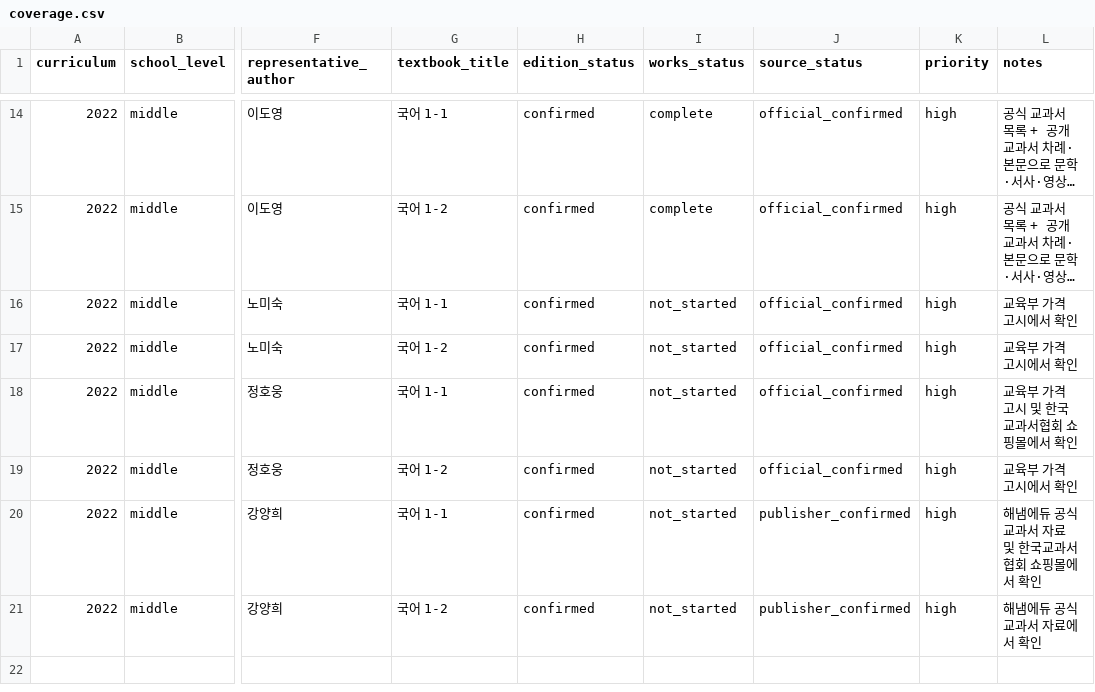
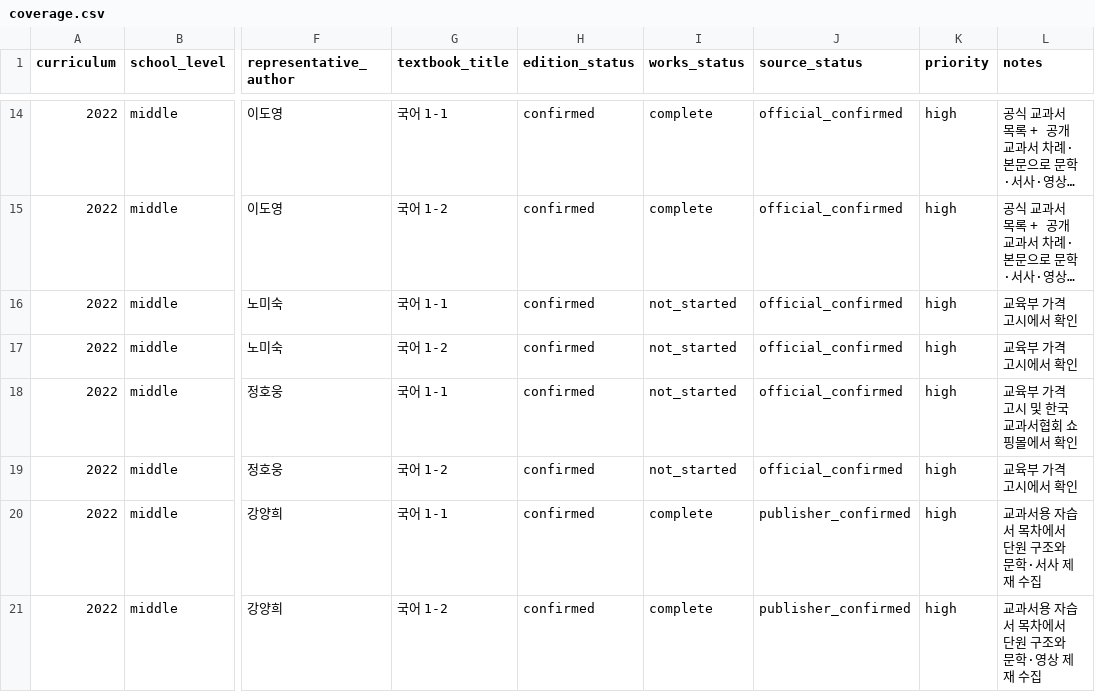
Before and after one commit to barn-burning/deep-reading, a CSV file: data/coverage.csv, drawn as a sheet; only a part is shown, gaps mark what is left out; long unchanged cells end in …; the diff names each change by its address in the sheet, - before the commit and + after, or states it on an @@ line.

Commit message:
data: mark Haenaem grade 1 collection complete

```diff
--- a/data/coverage.csv
+++ b/data/coverage.csv
-I20:I21 (works_status): not_started
+I20:I21 (works_status): complete
-L20 (notes): 해냄에듀 공식 교과서 자료 및 한국교과서협회 쇼핑몰에서 확인
+L20 (notes): 교과서용 자습서 목차에서 단원 구조와 문학·서사 제재 수집
-L21 (notes): 해냄에듀 공식 교과서 자료에서 확인
+L21 (notes): 교과서용 자습서 목차에서 단원 구조와 문학·영상 제재 수집
```
